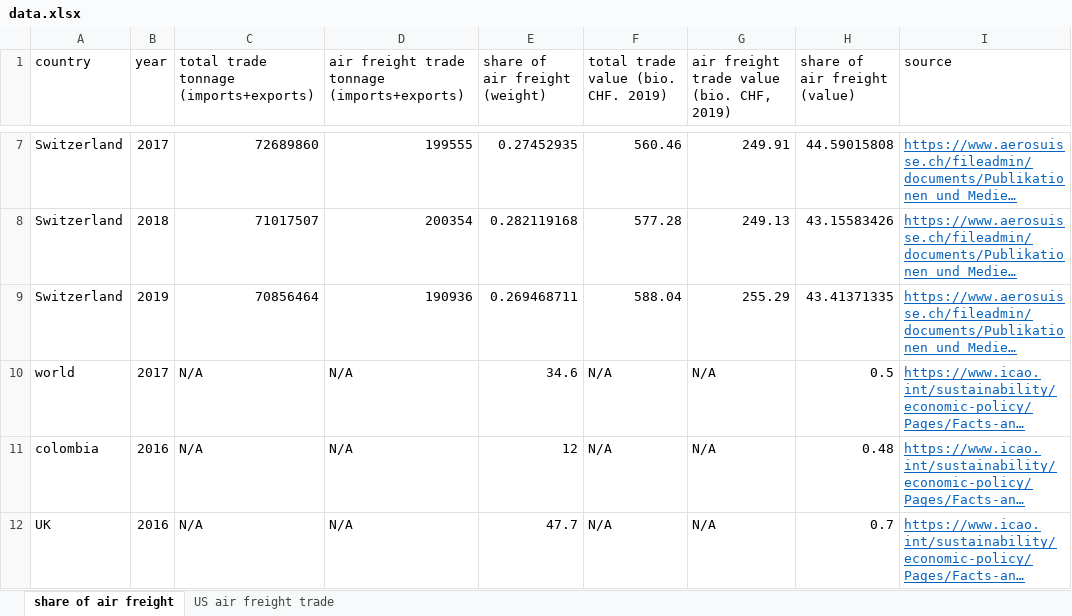
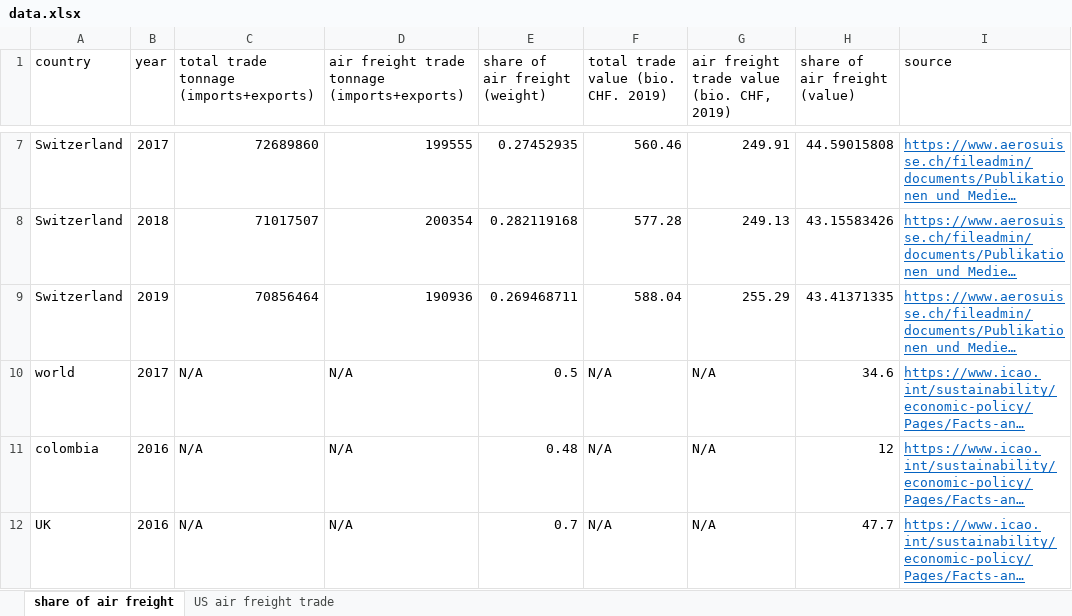
Before and after one commit to michaelweinold/phd_publication_figures, an Excel workbook: 4_aviation/transport_modal_share_freight/data/data.xlsx, sheet share of air freight, drawn as a sheet; only a part is shown, gaps mark what is left out; long unchanged cells end in …; values as stored, in another font and other column widths than the file's, no borders; the diff names each change by its address in the sheet, - before the commit and + after, or states it on an @@ line.

```diff
--- a/4_aviation/transport_modal_share_freight/data/data.xlsx (sheet share of air freight)
+++ b/4_aviation/transport_modal_share_freight/data/data.xlsx (sheet share of air freight)
-E10 (share of air freight (weight)): 34.6
+E10 (share of air freight (weight)): 0.5
-H10 (share of air freight (value)): 0.5
+H10 (share of air freight (value)): 34.6
-E11 (share of air freight (weight)): 12
+E11 (share of air freight (weight)): 0.48
-H11 (share of air freight (value)): 0.48
+H11 (share of air freight (value)): 12
-E12 (share of air freight (weight)): 47.7
+E12 (share of air freight (weight)): 0.7
-H12 (share of air freight (value)): 0.7
+H12 (share of air freight (value)): 47.7
```
Also changed, not shown: 2 other files.
